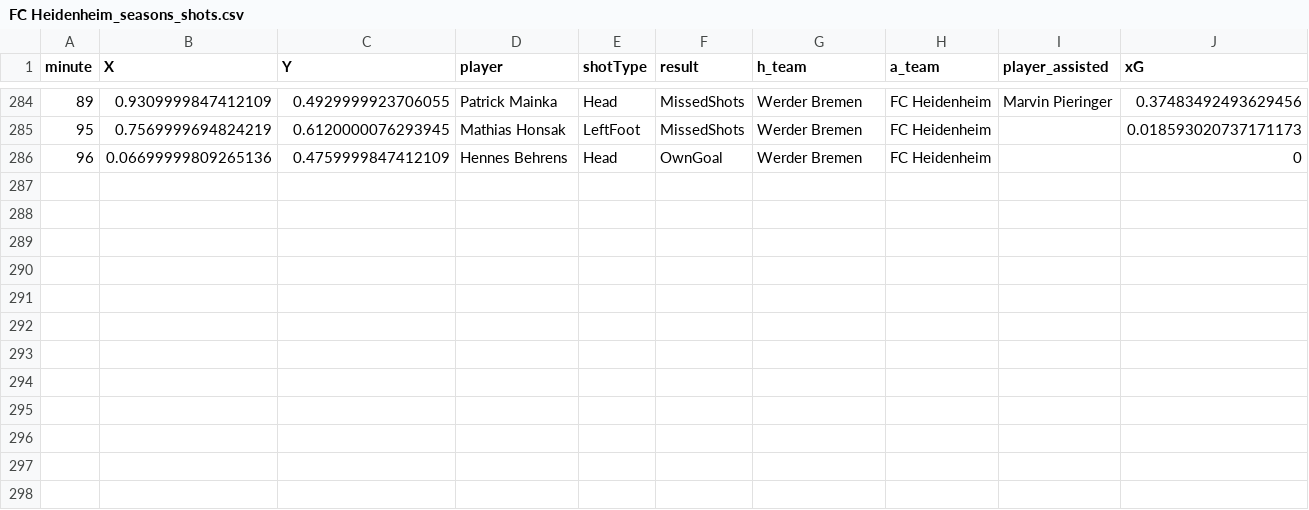
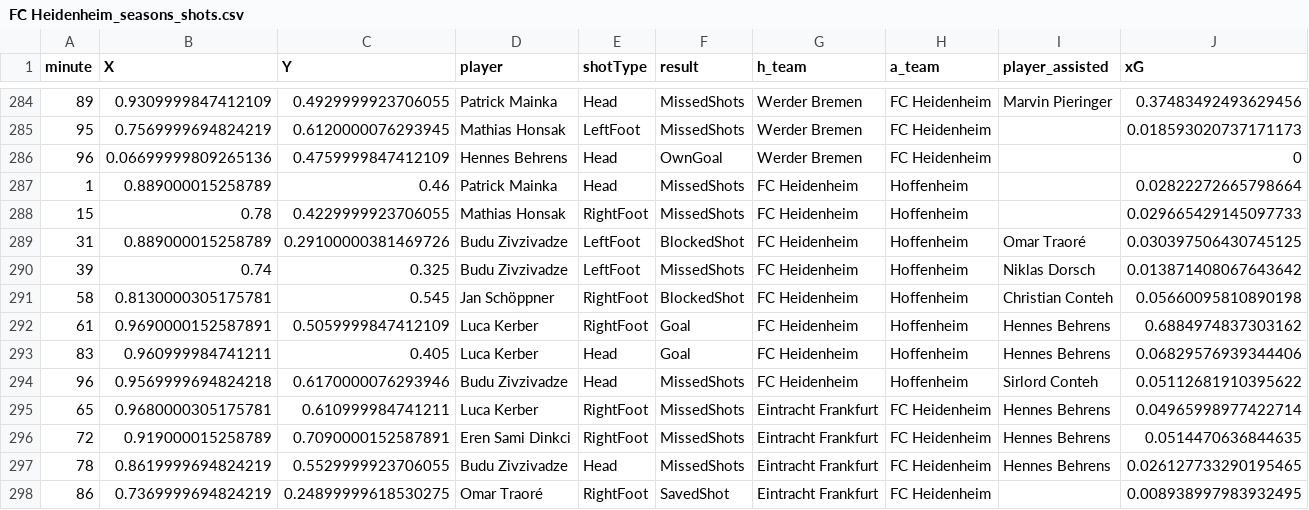
Before and after one commit to enadol/Fut_animation, a CSV file: FC Heidenheim_seasons_shots.csv, drawn as a sheet; only a part is shown, gaps mark what is left out.

Commit message:
modified:   FC Heidenheim_matches.json 	modified:   FC Heidenheim_seasons_shots.csv 	modified:   FC Heidenheim_squad.json 	modified:   Hoffenheim_matches.json 	modified:   Hoffenheim_seasons_shots.csv 	modified:   Hoffenheim_squad.json 	modified:   RasenBallsport Leipzig_matches.json 	modified:   RasenBallsport Leipzig_seasons_shots.csv 	modified:   RasenBallsport Leipzig_squad.json 	modified:   St. Pauli_matches.json 	modified:   St. Pauli_seasons_shots.csv 	modified:   St. Pauli_squad.json 	modified:   VfB Stuttgart_matches.json 	modified:   VfB Stuttgart_seasons_shots.csv 	modified:   VfB Stuttgart_squad.json 	modified:   Wolfsburg_matches.json 	modified:   Wolfsburg_seasons_shots.csv 	modified:   Wolfsburg_squad.json 	modified:   teams_shots_video_2026.ipynb

```diff
--- a/FC Heidenheim_seasons_shots.csv
+++ b/FC Heidenheim_seasons_shots.csv
@@ -286 +286,13 @@ minute,X,Y,player,shotType,result,h_team,a_team,player_assisted,xG
 96,0.06699999809265136,0.4759999847412109,Hennes Behrens,Head,OwnGoal,Werder Bremen,FC Heidenheim,,0
+1,0.889000015258789,0.46,Patrick Mainka,Head,MissedShots,FC Heidenheim,Hoffenheim,,0.02822272665798664
+15,0.78,0.4229999923706055,Mathias Honsak,RightFoot,MissedShots,FC Heidenheim,Hoffenheim,,0.029665429145097733
+31,0.889000015258789,0.29100000381469726,Budu Zivzivadze,LeftFoot,BlockedShot,FC Heidenheim,Hoffenheim,Omar Traoré,0.030397506430745125
+39,0.74,0.325,Budu Zivzivadze,LeftFoot,MissedShots,FC Heidenheim,Hoffenheim,Niklas Dorsch,0.013871408067643642
+58,0.8130000305175781,0.545,Jan Schöppner,RightFoot,BlockedShot,FC Heidenheim,Hoffenheim,Christian Conteh,0.05660095810890198
+61,0.9690000152587891,0.5059999847412109,Luca Kerber,RightFoot,Goal,FC Heidenheim,Hoffenheim,Hennes Behrens,0.6884974837303162
+83,0.960999984741211,0.405,Luca Kerber,Head,Goal,FC Heidenheim,Hoffenheim,Hennes Behrens,0.06829576939344406
+96,0.9569999694824218,0.6170000076293946,Budu Zivzivadze,Head,MissedShots,FC Heidenheim,Hoffenheim,Sirlord Conteh,0.05112681910395622
+65,0.9680000305175781,0.610999984741211,Luca Kerber,RightFoot,MissedShots,Eintracht Frankfurt,FC Heidenheim,Hennes Behrens,0.04965998977422714
+72,0.919000015258789,0.7090000152587891,Eren Sami Dinkci,RightFoot,MissedShots,Eintracht Frankfurt,FC Heidenheim,Hennes Behrens,0.0514470636844635
+78,0.8619999694824219,0.5529999923706055,Budu Zivzivadze,Head,MissedShots,Eintracht Frankfurt,FC Heidenheim,Hennes Behrens,0.026127733290195465
+86,0.7369999694824219,0.24899999618530275,Omar Traoré,RightFoot,SavedShot,Eintracht Frankfurt,FC Heidenheim,,0.008938997983932495
```
Also changed, not shown: Hoffenheim_seasons_shots.csv, RasenBallsport Leipzig_seasons_shots.csv, 16 other files.
